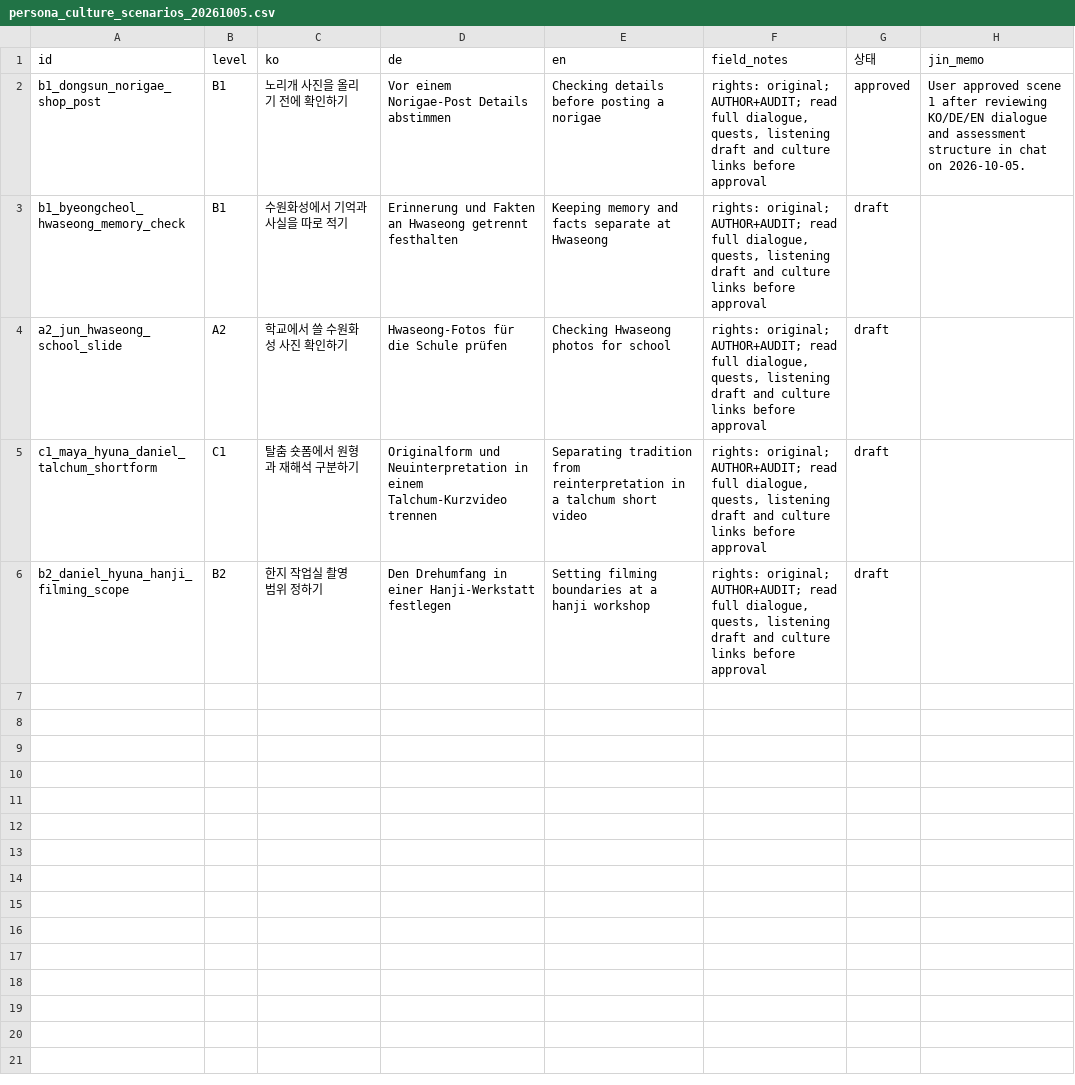
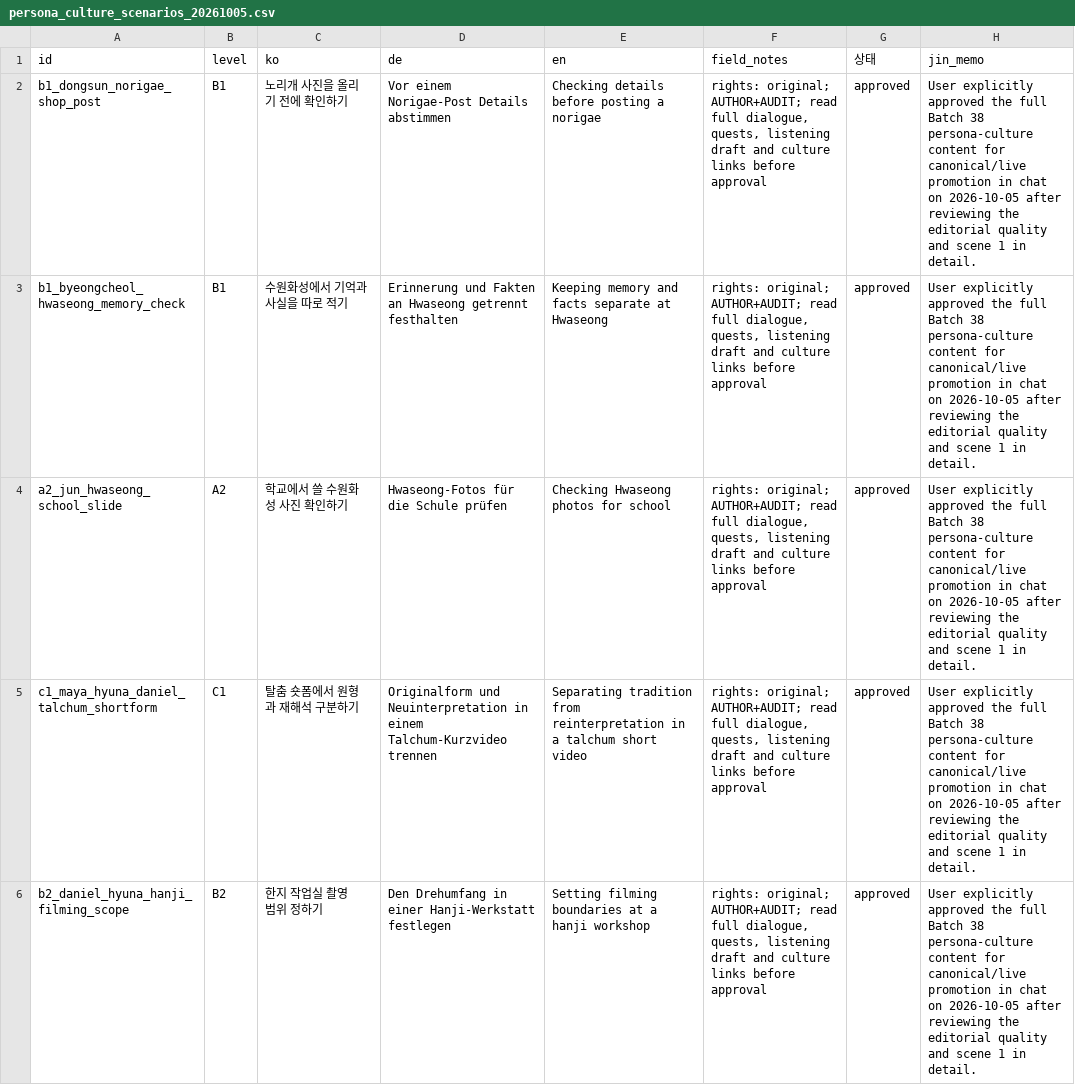
Before and after one commit to Sujin-Arin-DataWorld/ko_lernen_app, a CSV file: tools/content_factory/review/persona_culture_scenarios_20261005.csv, drawn as a sheet.

```diff
--- a/tools/content_factory/review/persona_culture_scenarios_20261005.csv
+++ b/tools/content_factory/review/persona_culture_scenarios_20261005.csv
@@ -1,6 +1,6 @@
 id,level,ko,de,en,field_notes,상태,jin_memo
-b1_dongsun_norigae_shop_post,B1,노리개 사진을 올리기 전에 확인하기,Vor einem Norigae-Post Details abstimmen,Checking details before posting a norigae,"rights: original; AUTHOR+AUDIT; read full dialogue, quests, listening draft and culture links before approval",approved,"User approved scene 1 after reviewing KO/DE/EN dialogue and assessment structure in chat on 2026-10-05."
-b1_byeongcheol_hwaseong_memory_check,B1,수원화성에서 기억과 사실을 따로 적기,Erinnerung und Fakten an Hwaseong getrennt festhalten,Keeping memory and facts separate at Hwaseong,"rights: original; AUTHOR+AUDIT; read full dialogue, quests, listening draft and culture links before approval",draft,
-a2_jun_hwaseong_school_slide,A2,학교에서 쓸 수원화성 사진 확인하기,Hwaseong-Fotos für die Schule prüfen,Checking Hwaseong photos for school,"rights: original; AUTHOR+AUDIT; read full dialogue, quests, listening draft and culture links before approval",draft,
-c1_maya_hyuna_daniel_talchum_shortform,C1,탈춤 숏폼에서 원형과 재해석 구분하기,Originalform und Neuinterpretation in einem Talchum-Kurzvideo trennen,Separating tradition from reinterpretation in a talchum short video,"rights: original; AUTHOR+AUDIT; read full dialogue, quests, listening draft and culture links before approval",draft,
-b2_daniel_hyuna_hanji_filming_scope,B2,한지 작업실 촬영 범위 정하기,Den Drehumfang in einer Hanji-Werkstatt festlegen,Setting filming boundaries at a hanji workshop,"rights: original; AUTHOR+AUDIT; read full dialogue, quests, listening draft and culture links before approval",draft,
+b1_dongsun_norigae_shop_post,B1,노리개 사진을 올리기 전에 확인하기,Vor einem Norigae-Post Details abstimmen,Checking details before posting a norigae,"rights: original; AUTHOR+AUDIT; read full dialogue, quests, listening draft and culture links before approval",approved,User explicitly approved the full Batch 38 persona-culture content for canonical/live promotion in chat on 2026-10-05 after reviewing the editorial quality and scene 1 in detail.
+b1_byeongcheol_hwaseong_memory_check,B1,수원화성에서 기억과 사실을 따로 적기,Erinnerung und Fakten an Hwaseong getrennt festhalten,Keeping memory and facts separate at Hwaseong,"rights: original; AUTHOR+AUDIT; read full dialogue, quests, listening draft and culture links before approval",approved,User explicitly approved the full Batch 38 persona-culture content for canonical/live promotion in chat on 2026-10-05 after reviewing the editorial quality and scene 1 in detail.
+a2_jun_hwaseong_school_slide,A2,학교에서 쓸 수원화성 사진 확인하기,Hwaseong-Fotos für die Schule prüfen,Checking Hwaseong photos for school,"rights: original; AUTHOR+AUDIT; read full dialogue, quests, listening draft and culture links before approval",approved,User explicitly approved the full Batch 38 persona-culture content for canonical/live promotion in chat on 2026-10-05 after reviewing the editorial quality and scene 1 in detail.
+c1_maya_hyuna_daniel_talchum_shortform,C1,탈춤 숏폼에서 원형과 재해석 구분하기,Originalform und Neuinterpretation in einem Talchum-Kurzvideo trennen,Separating tradition from reinterpretation in a talchum short video,"rights: original; AUTHOR+AUDIT; read full dialogue, quests, listening draft and culture links before approval",approved,User explicitly approved the full Batch 38 persona-culture content for canonical/live promotion in chat on 2026-10-05 after reviewing the editorial quality and scene 1 in detail.
+b2_daniel_hyuna_hanji_filming_scope,B2,한지 작업실 촬영 범위 정하기,Den Drehumfang in einer Hanji-Werkstatt festlegen,Setting filming boundaries at a hanji workshop,"rights: original; AUTHOR+AUDIT; read full dialogue, quests, listening draft and culture links before approval",approved,User explicitly approved the full Batch 38 persona-culture content for canonical/live promotion in chat on 2026-10-05 after reviewing the editorial quality and scene 1 in detail.
```
Also changed, not shown: 26 other files.
